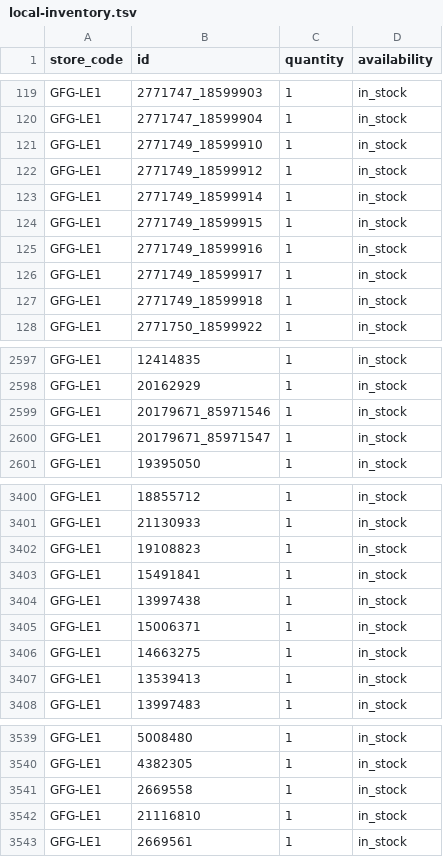
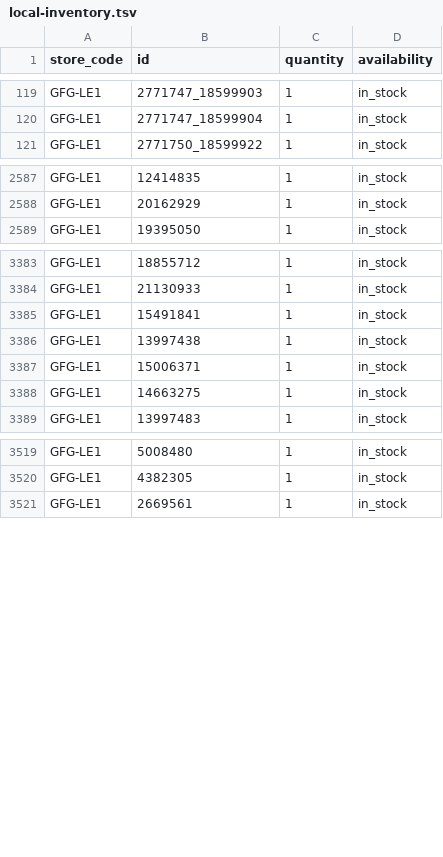
Before and after one commit to Geekmagic1983/gfg-local-inventory, a TSV file: docs/local-inventory.tsv, drawn as a sheet; only a part is shown, gaps mark what is left out; the diff covers the shown part only.

```diff
--- a/docs/local-inventory.tsv
+++ b/docs/local-inventory.tsv
@@ -120,9 +120,2 @@ GFG-LE1	2771747_18599903	1	in_stock
 GFG-LE1	2771747_18599904	1	in_stock
-GFG-LE1	2771749_18599910	1	in_stock
-GFG-LE1	2771749_18599912	1	in_stock
-GFG-LE1	2771749_18599914	1	in_stock
-GFG-LE1	2771749_18599915	1	in_stock
-GFG-LE1	2771749_18599916	1	in_stock
-GFG-LE1	2771749_18599917	1	in_stock
-GFG-LE1	2771749_18599918	1	in_stock
 GFG-LE1	2771750_18599922	1	in_stock
@@ -2598,4 +2588,2 @@ GFG-LE1	12414835	1	in_stock
 GFG-LE1	20162929	1	in_stock
-GFG-LE1	20179671_85971546	1	in_stock
-GFG-LE1	20179671_85971547	1	in_stock
 GFG-LE1	19395050	1	in_stock
@@ -3401,3 +3384,2 @@ GFG-LE1	18855712	1	in_stock
 GFG-LE1	21130933	1	in_stock
-GFG-LE1	19108823	1	in_stock
 GFG-LE1	15491841	1	in_stock
@@ -3406,3 +3388,2 @@ GFG-LE1	15006371	1	in_stock
 GFG-LE1	14663275	1	in_stock
-GFG-LE1	13539413	1	in_stock
 GFG-LE1	13997483	1	in_stock
@@ -3540,4 +3520,2 @@ GFG-LE1	5008480	1	in_stock
 GFG-LE1	4382305	1	in_stock
-GFG-LE1	2669558	1	in_stock
-GFG-LE1	21116810	1	in_stock
 GFG-LE1	2669561	1	in_stock
```
Also changed, not shown: 12 added rows, 3 removed rows and 10 moved rows elsewhere in this file.
